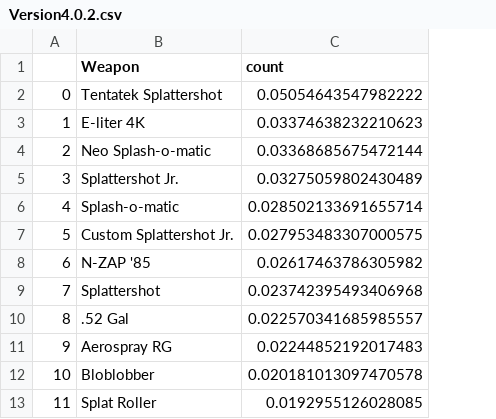
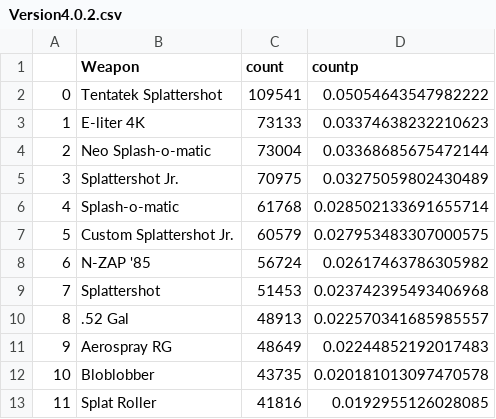
Before and after one commit to DavidAsterumLuo/CS416NarativeVis, a CSV file: Data/Version4.0.2.csv, drawn as a sheet; only a part is shown; addresses are those after the commit; the diff names each change by its address in the sheet, - before the commit and + after, or states it on an @@ line.

Commit message:
Updated Data and Notebook
Changed Data and Notebook to include raw count and %count

```diff
--- a/Data/Version4.0.2.csv
+++ b/Data/Version4.0.2.csv
+column C (count), rows 2-13: 109541 | 73133 | 73004 | 70975 | 61768 | 60579 | 56724 | 51453 | 48913 | 48649 | 43735 | 41816
-D1: count
+D1: countp
```
Also changed, not shown: Data/Version3.0.1.csv, Data/Version3.1.0.csv, 14 other files.
